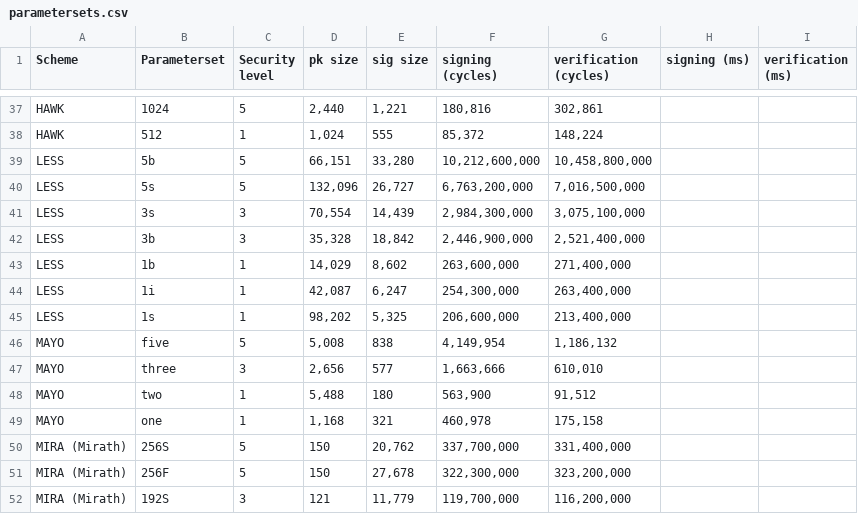
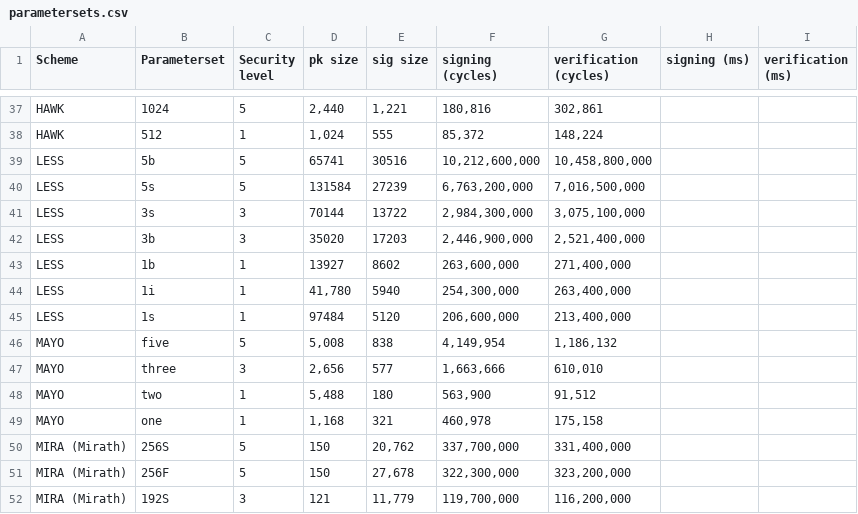
Before and after one commit to PQShield/nist-sigs-zoo, a CSV file: data/parametersets.csv, drawn as a sheet; only a part is shown, gaps mark what is left out.

Commit message:
Recompute LESS sizes

```diff
--- a/data/parametersets.csv
+++ b/data/parametersets.csv
@@ -38,9 +38,9 @@ HAWK,1024,5,"2,440","1,221","180,816","302,861",,
 HAWK,512,1,"1,024",555,"85,372","148,224",,
-LESS,5b,5,"66,151","33,280","10,212,600,000","10,458,800,000",,
-LESS,5s,5,"132,096","26,727","6,763,200,000","7,016,500,000",,
-LESS,3s,3,"70,554","14,439","2,984,300,000","3,075,100,000",,
-LESS,3b,3,"35,328","18,842","2,446,900,000","2,521,400,000",,
-LESS,1b,1,"14,029","8,602","263,600,000","271,400,000",,
-LESS,1i,1,"42,087","6,247","254,300,000","263,400,000",,
-LESS,1s,1,"98,202","5,325","206,600,000","213,400,000",,
+LESS,5b,5,65741,30516,"10,212,600,000","10,458,800,000",,
+LESS,5s,5,131584,27239,"6,763,200,000","7,016,500,000",,
+LESS,3s,3,70144,13722,"2,984,300,000","3,075,100,000",,
+LESS,3b,3,35020,17203,"2,446,900,000","2,521,400,000",,
+LESS,1b,1,13927,8602,"263,600,000","271,400,000",,
+LESS,1i,1,"41,780",5940,"254,300,000","263,400,000",,
+LESS,1s,1,97484,5120,"206,600,000","213,400,000",,
 MAYO,five,5,"5,008",838,"4,149,954","1,186,132",,
```
